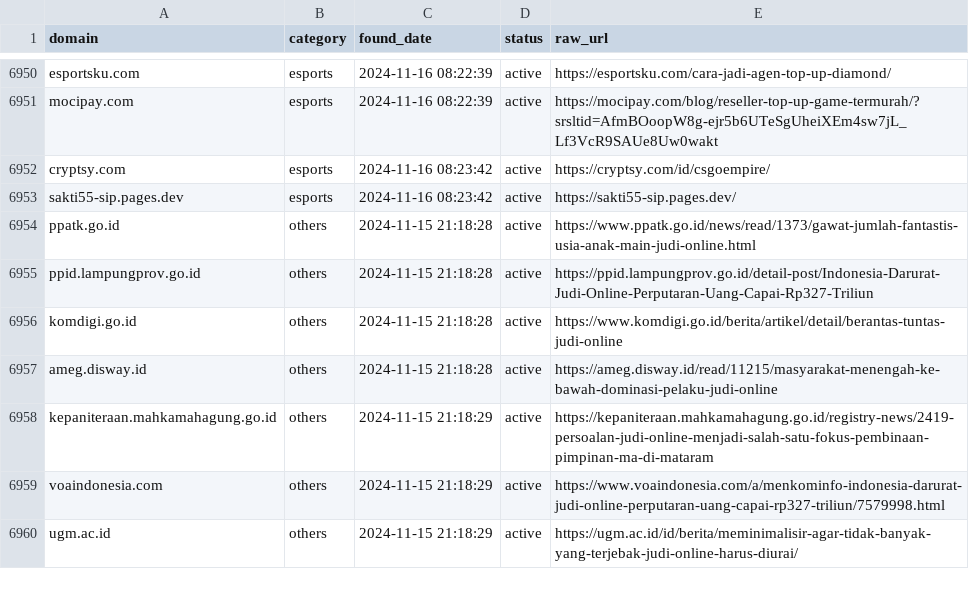
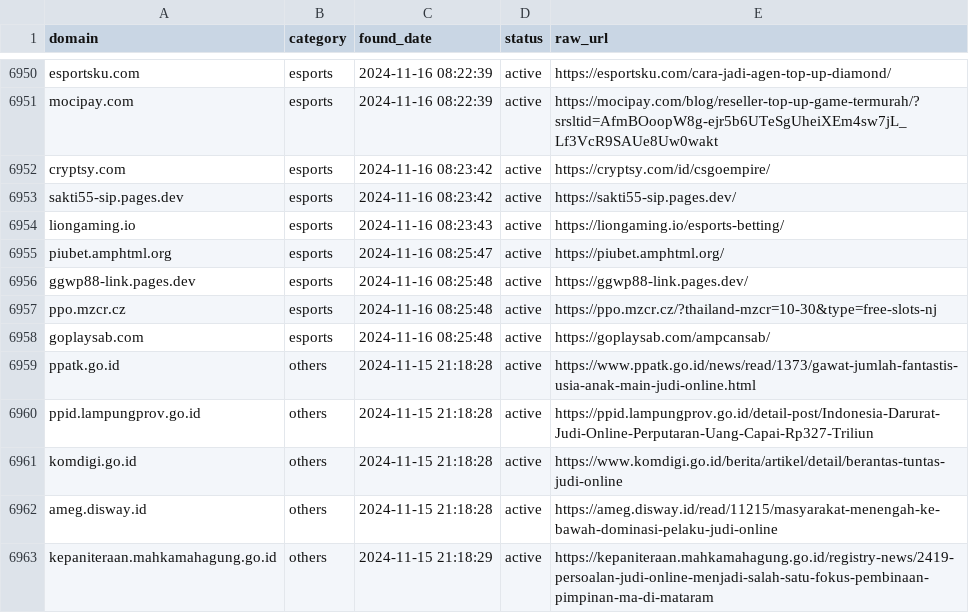
Before and after one commit to metalova/blacklist, a CSV file: csv/gambling_domains.csv, drawn as a sheet; only a part is shown, gaps mark what is left out; the shorter side is filled out with more unchanged rows.

```diff
--- a/csv/gambling_domains.csv
+++ b/csv/gambling_domains.csv
@@ -6953,2 +6953,7 @@ cryptsy.com,esports,2024-11-16 08:23:42,active,https://cryptsy.com/id/csgoempire
 sakti55-sip.pages.dev,esports,2024-11-16 08:23:42,active,https://sakti55-sip.pages.dev/
+liongaming.io,esports,2024-11-16 08:23:43,active,https://liongaming.io/esports-betting/
+piubet.amphtml.org,esports,2024-11-16 08:25:47,active,https://piubet.amphtml.org/
+ggwp88-link.pages.dev,esports,2024-11-16 08:25:48,active,https://ggwp88-link.pages.dev/
+ppo.mzcr.cz,esports,2024-11-16 08:25:48,active,https://ppo.mzcr.cz/?thailand-mzcr=10-30&type=free-slots-nj
+goplaysab.com,esports,2024-11-16 08:25:48,active,https://goplaysab.com/ampcansab/
 ppatk.go.id,others,2024-11-15 21:18:28,active,https://www.ppatk.go.id/news/read/1373/gawat-jumlah-fantastis-usia-anak-main-judi-online.html
```
Also changed, not shown: 10 other files.
